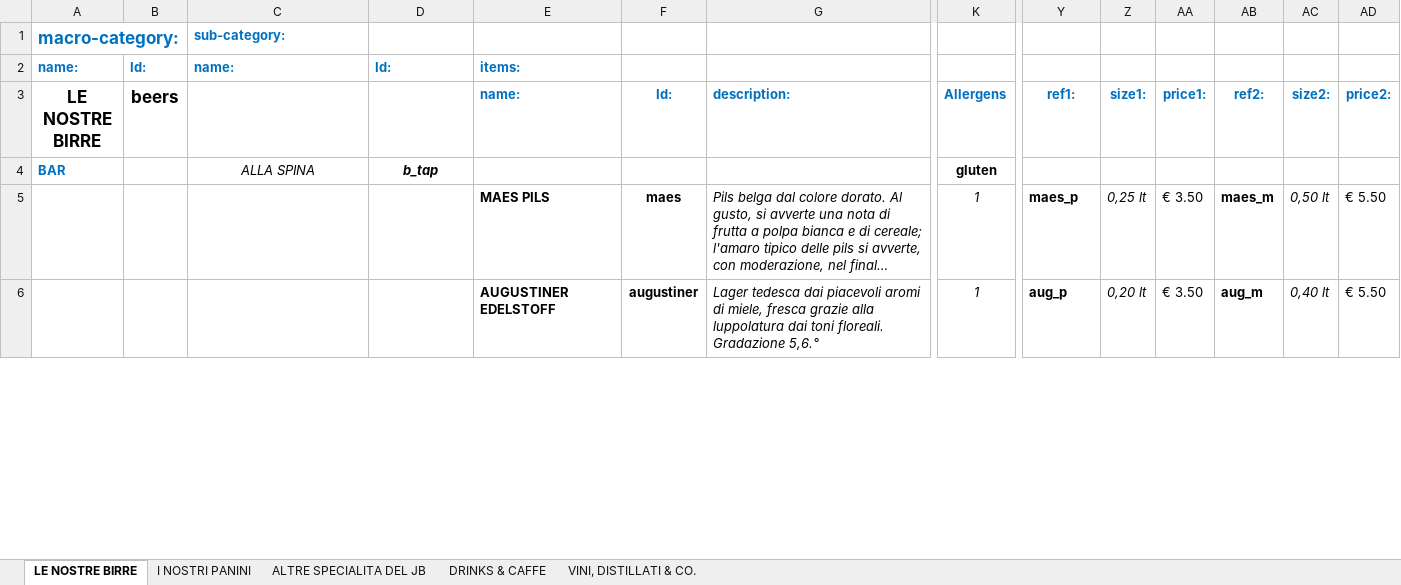
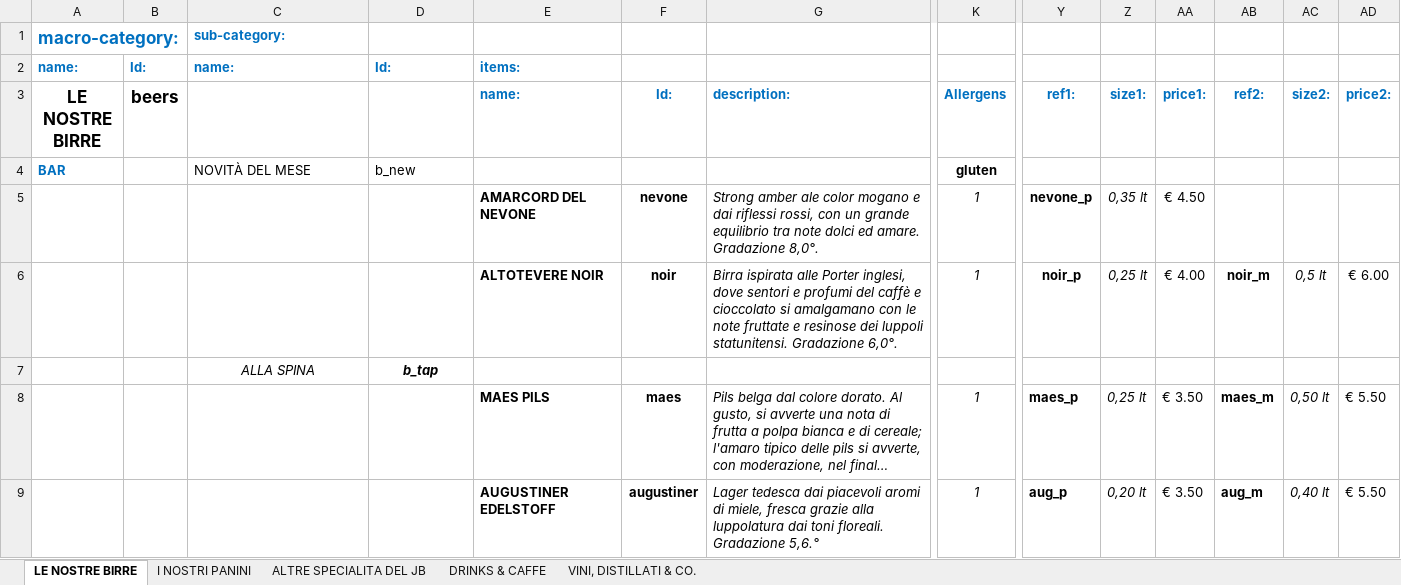
Before and after one commit to jb-pub/menu, an Excel workbook: excel/DATABASE_MENU_VENDITA.xlsx, sheet LE NOSTRE BIRRE, drawn as a sheet; only a part is shown, gaps mark what is left out; long unchanged cells end in …; values as stored, in another font and other column widths than the file's, no borders; rows hold the shown columns only; the diff covers the shown part only; the diff names each change by its address in the sheet, - before the commit and + after, or states it on an @@ line.

```diff
--- a/excel/DATABASE_MENU_VENDITA.xlsx (sheet LE NOSTRE BIRRE)
+++ b/excel/DATABASE_MENU_VENDITA.xlsx (sheet LE NOSTRE BIRRE)
-C4: ALLA SPINA
+C4: NOVITÀ DEL MESE
@@ C4:D4 italic: on → off, alignment: center → left @@
-D4: b_tap
+D4: b_new
-D4 bold: on
+D4 bold: off
+row 5:  |  |  |  | AMARCORD DEL NEVONE | nevone | Strong amber ale color mogano e dai riflessi rossi, con un grande equilibrio tra note dolci ed amare. Gradazione 8,0°. | 1 | nevone_p | 0,35 lt | € 4.50
+row 6:  |  |  |  | ALTOTEVERE NOIR | noir | Birra ispirata alle Porter inglesi, dove sentori e profumi del caffè e cioccolato si amalgamano con le note fruttate e resinose dei luppoli statunitensi. Gradazione 6,0°. | 1 | noir_p | 0,25 lt | € 4.00 | noir_m | 0,5 lt | € 6.00
+row 7:  |  | ALLA SPINA | b_tap
```
Also changed, not shown: 2 added rows, 2 removed rows and 9 edited cells elsewhere in this sheet, 1 other file.
